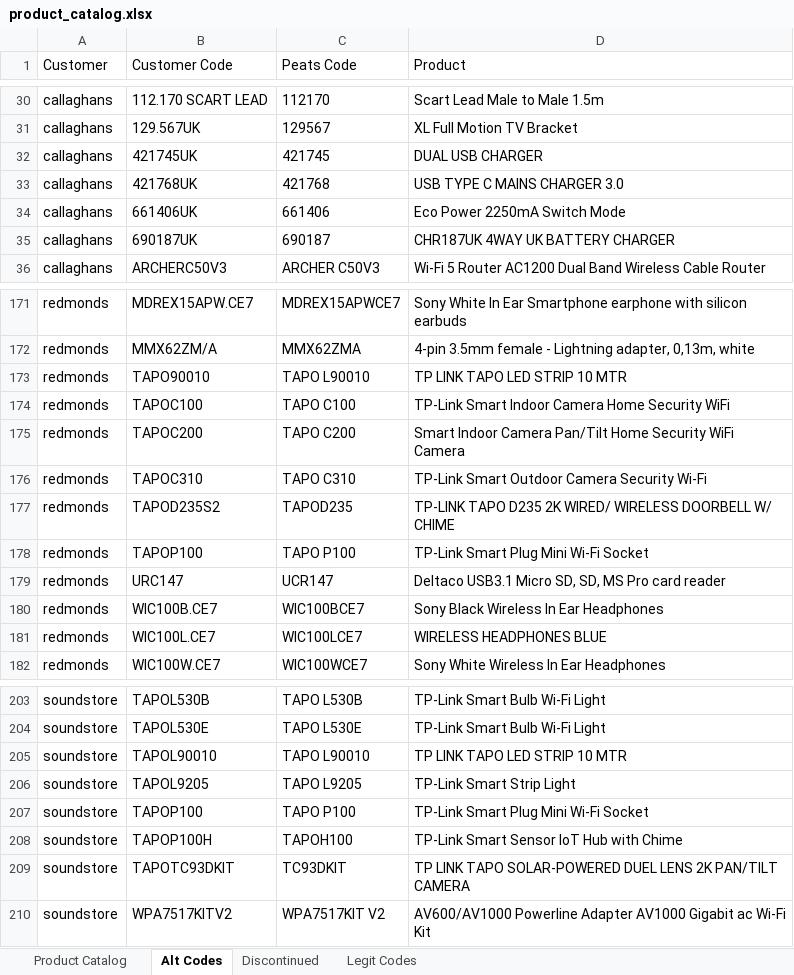
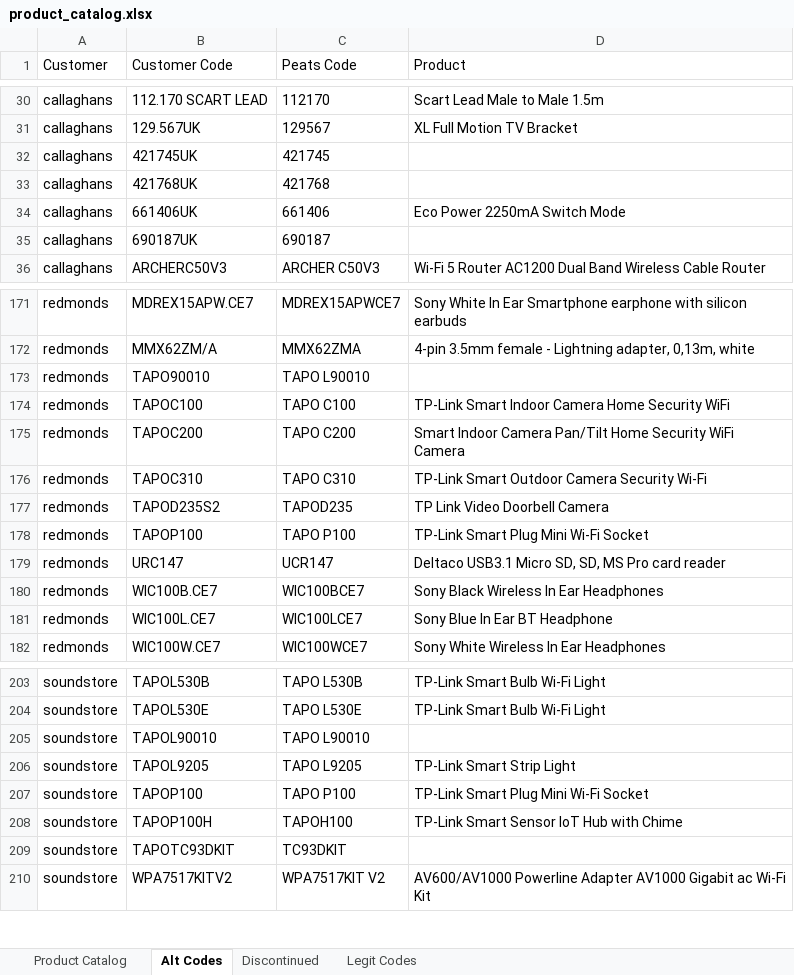
Before and after one commit to Rob-Peats/peats-tools, an Excel workbook: product_catalog.xlsx, sheet Alt Codes, drawn as a sheet; only a part is shown, gaps mark what is left out; values as stored, in another font and other column widths than the file's, no borders; the diff covers the shown part only; the diff names each change by its address in the sheet, - before the commit and + after, or states it on an @@ line.

Commit message:
Catalog update — Rob — 2026-09-16 09:19 UTC

```diff
--- a/product_catalog.xlsx (sheet Alt Codes)
+++ b/product_catalog.xlsx (sheet Alt Codes)
-D32 (Product): DUAL USB CHARGER
+D32 (Product): (empty)
-D33 (Product): USB TYPE C MAINS CHARGER 3.0
+D33 (Product): (empty)
-D35 (Product): CHR187UK 4WAY UK BATTERY CHARGER
+D35 (Product): (empty)
-D173 (Product): TP LINK TAPO LED STRIP 10 MTR
+D173 (Product): (empty)
-D177 (Product): TP-LINK TAPO D235 2K WIRED/ WIRELESS DOORBELL W/ CHIME
+D177 (Product): TP Link Video Doorbell Camera
-D181 (Product): WIRELESS HEADPHONES BLUE
+D181 (Product): Sony Blue In Ear BT Headphone
-D205 (Product): TP LINK TAPO LED STRIP 10 MTR
+D205 (Product): (empty)
-D209 (Product): TP LINK TAPO SOLAR-POWERED DUEL LENS 2K PAN/TILT CAMERA
+D209 (Product): (empty)
```
Also changed, not shown: 6 edited cells elsewhere in this sheet, sheet Discontinued, sheet Legit Codes.
